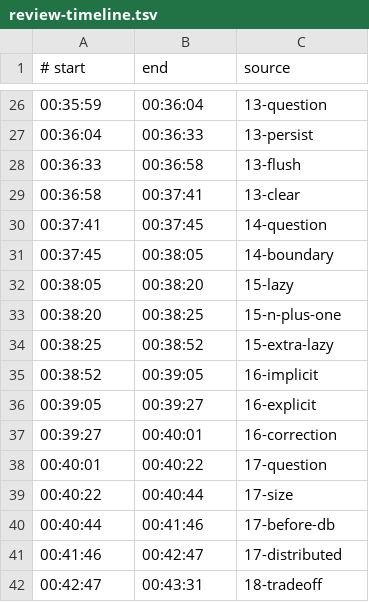
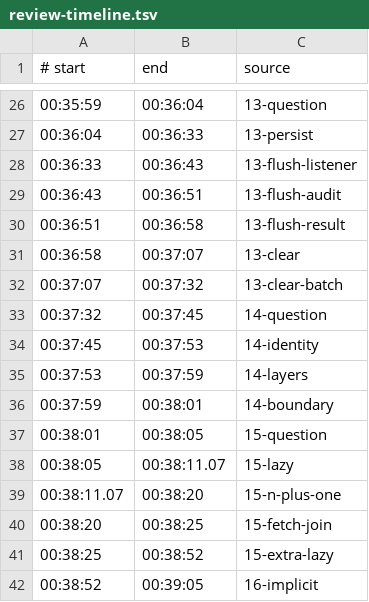
Before and after one commit to savinmikhail/php-backend-interview-video, a TSV file: video/review-timeline.tsv, drawn as a sheet; only a part is shown, gaps mark what is left out; the shorter side is filled out with more unchanged rows.

Commit message:
feat: deepen Doctrine review slides

```diff
--- a/video/review-timeline.tsv
+++ b/video/review-timeline.tsv
@@ -27,8 +27,15 @@
 00:36:04	00:36:33	13-persist
-00:36:33	00:36:58	13-flush
-00:36:58	00:37:41	13-clear
-00:37:41	00:37:45	14-question
-00:37:45	00:38:05	14-boundary
-00:38:05	00:38:20	15-lazy
-00:38:20	00:38:25	15-n-plus-one
+00:36:33	00:36:43	13-flush-listener
+00:36:43	00:36:51	13-flush-audit
+00:36:51	00:36:58	13-flush-result
+00:36:58	00:37:07	13-clear
+00:37:07	00:37:32	13-clear-batch
+00:37:32	00:37:45	14-question
+00:37:45	00:37:53	14-identity
+00:37:53	00:37:59	14-layers
+00:37:59	00:38:01	14-boundary
+00:38:01	00:38:05	15-question
+00:38:05	00:38:11.07	15-lazy
+00:38:11.07	00:38:20	15-n-plus-one
+00:38:20	00:38:25	15-fetch-join
 00:38:25	00:38:52	15-extra-lazy
```
Also changed, not shown: 3 other files.
